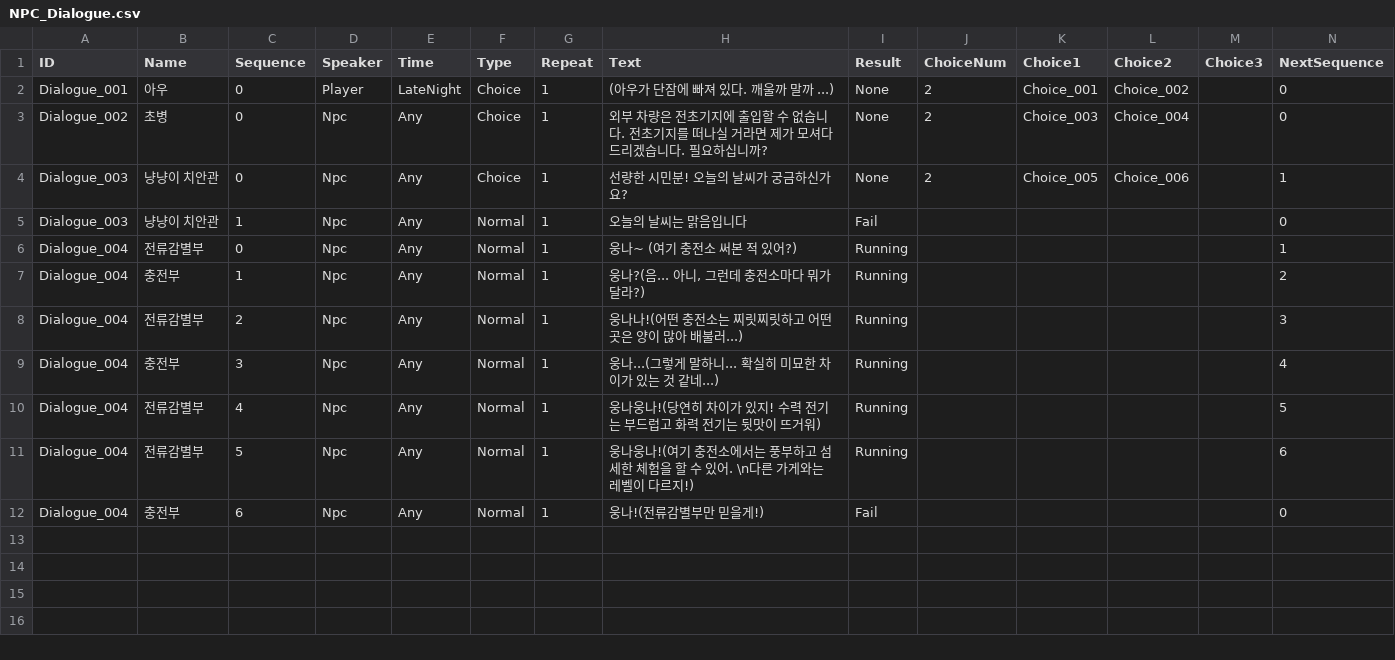
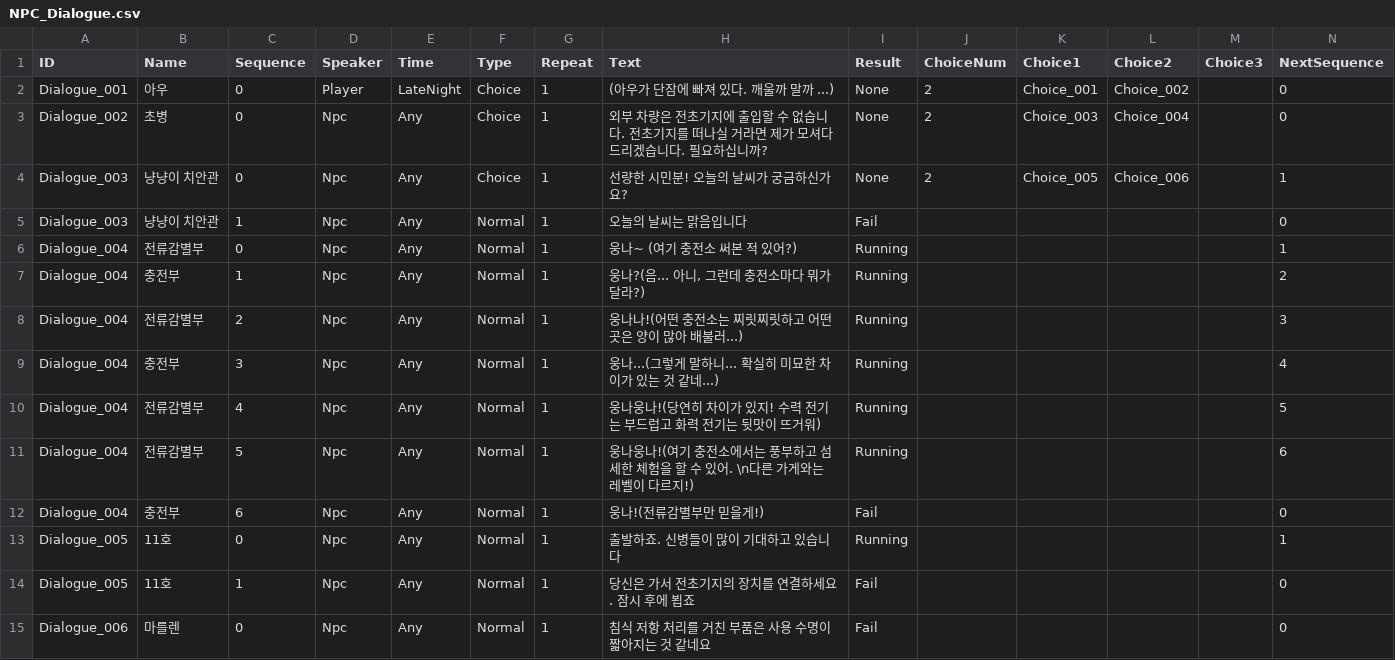
Before and after one commit to 155TeamPortpolio/TeamProject, a CSV file: TeamProject/Resources/Data/Npc/NPC_Dialogue.csv, drawn as a sheet; the diff names each change by its address in the sheet, - before the commit and + after, or states it on an @@ line.

```diff
--- a/TeamProject/Resources/Data/Npc/NPC_Dialogue.csv
+++ b/TeamProject/Resources/Data/Npc/NPC_Dialogue.csv
+row 13: Dialogue_005 | 11호 | 0 | Npc | Any | Normal | 1 | 출발하죠. 신병들이 많이 기대하고 있습니다 | Running |  |  |  |  | 1
+row 14: Dialogue_005 | 11호 | 1 | Npc | Any | Normal | 1 | 당신은 가서 전초기지의 장치를 연결하세요. 잠시 후에 뵙죠 | Fail |  |  |  |  | 0
+row 15: Dialogue_006 | 마를렌 | 0 | Npc | Any | Normal | 1 | 침식 저항 처리를 거친 부품은 사용 수명이 짧아지는 것 같네요 | Fail |  |  |  |  | 0
```
Also changed, not shown: 14 other files.
